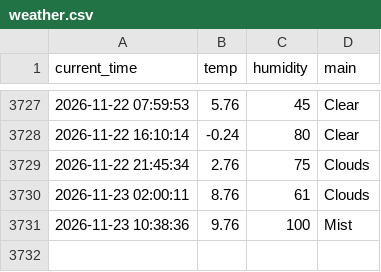
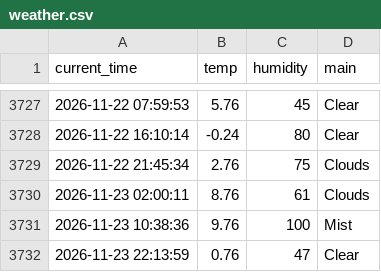
Before and after one commit to nayeho/weather_5m, a CSV file: weather.csv, drawn as a sheet; only a part is shown, gaps mark what is left out; the diff names each change by its address in the sheet, - before the commit and + after, or states it on an @@ line.

```diff
--- a/weather.csv
+++ b/weather.csv
+row 3732: 2026-11-23 22:13:59 | 0.76 | 47 | Clear
```
